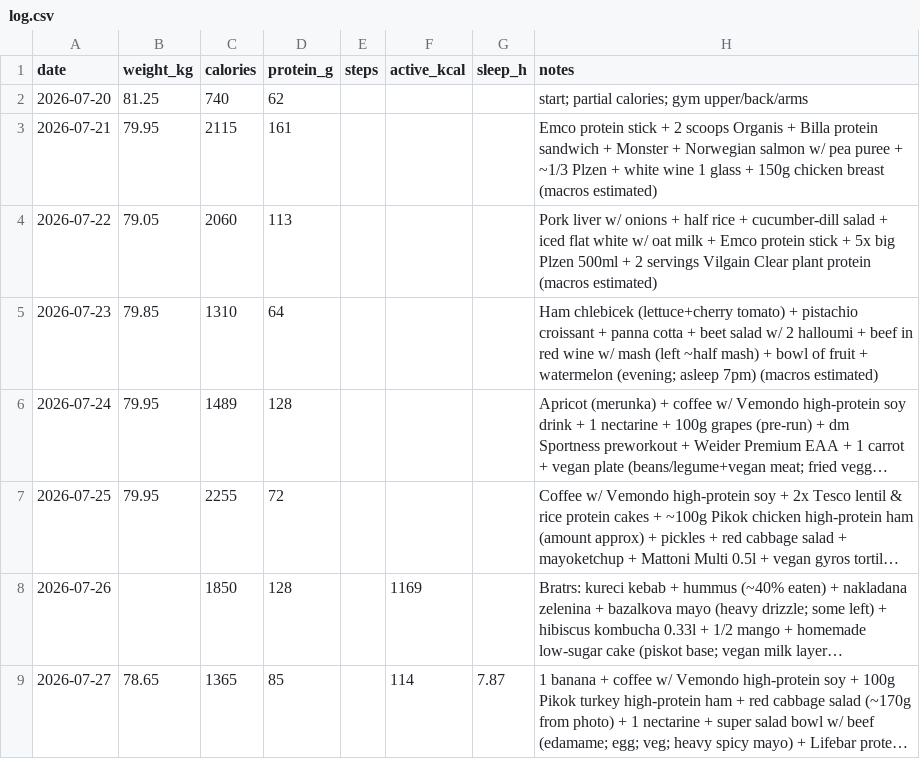
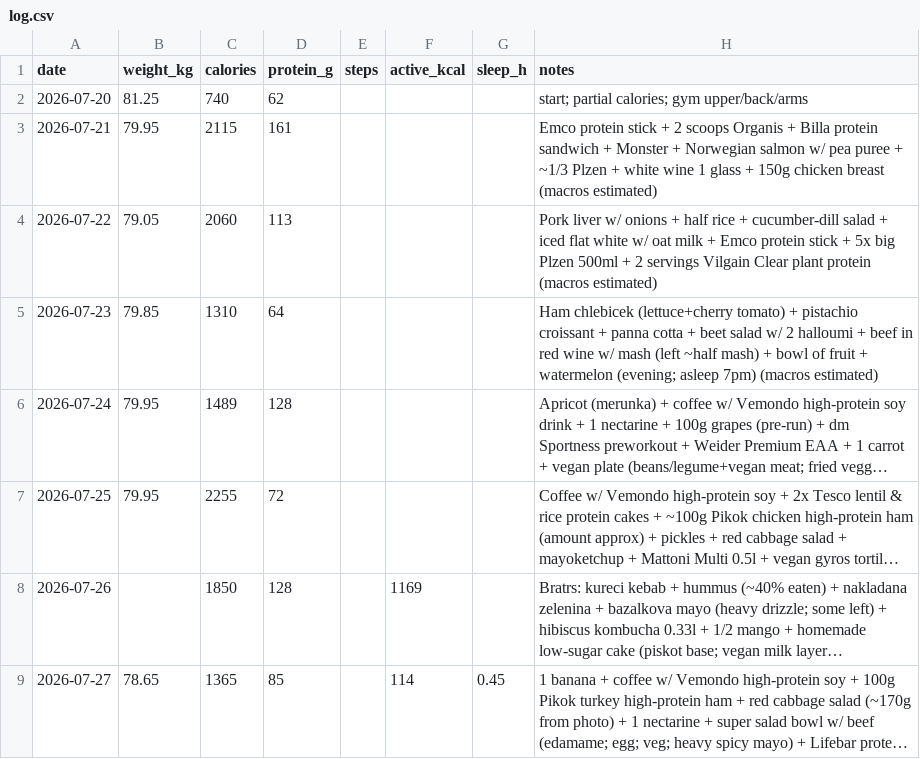
Before and after one commit to vrusi/weight-tracker, a CSV file: log.csv, drawn as a sheet; long unchanged cells end in …; the diff names each change by its address in the sheet, - before the commit and + after, or states it on an @@ line.

Commit message:
log: via Apple Health

```diff
--- a/log.csv
+++ b/log.csv
-G9 (sleep_h): 7.87
+G9 (sleep_h): 0.45
```
